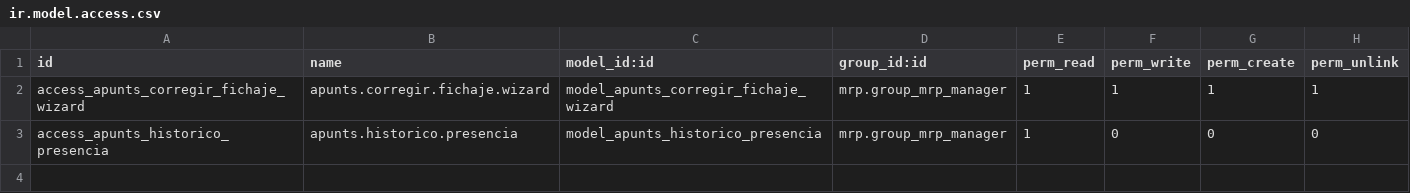
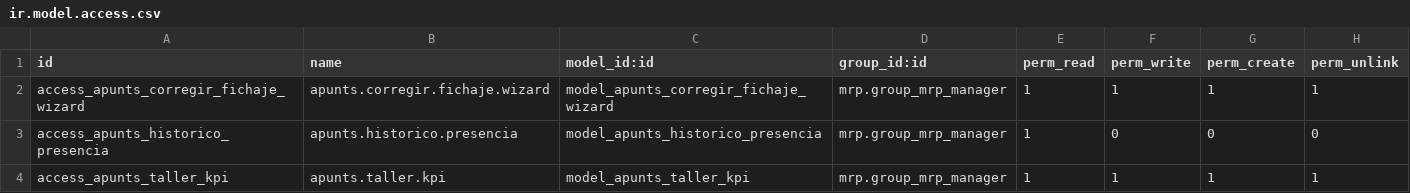
Before and after one commit to joanmachi/addons_JavierRamos, a CSV file: apunts_jr_gestion_taller/security/ir.model.access.csv, drawn as a sheet.

```diff
--- a/apunts_jr_gestion_taller/security/ir.model.access.csv
+++ b/apunts_jr_gestion_taller/security/ir.model.access.csv
@@ -3 +3,2 @@ access_apunts_corregir_fichaje_wizard,apunts.corregir.fichaje.wizard,model_apunt
 access_apunts_historico_presencia,apunts.historico.presencia,model_apunts_historico_presencia,mrp.group_mrp_manager,1,0,0,0
+access_apunts_taller_kpi,apunts.taller.kpi,model_apunts_taller_kpi,mrp.group_mrp_manager,1,1,1,1
```
Also changed, not shown: 6 other files.
